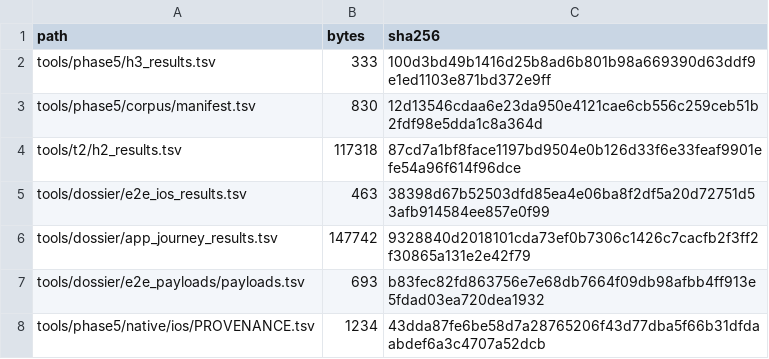
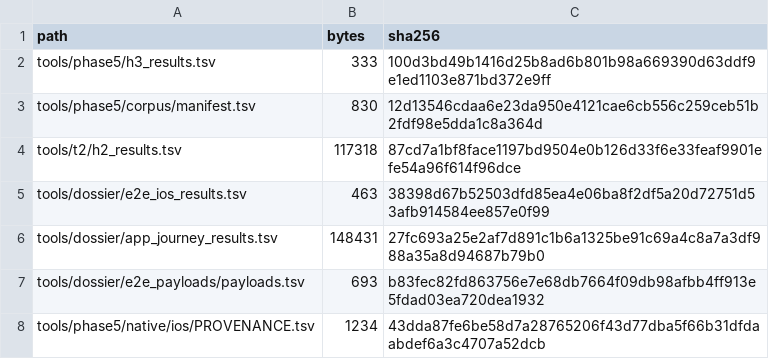
Before and after one commit to tlscodes/liveresilient, a TSV file: tools/dossier/manifest.tsv, drawn as a sheet; only a part is shown.

```diff
--- a/tools/dossier/manifest.tsv
+++ b/tools/dossier/manifest.tsv
@@ -5,3 +5,3 @@ tools/t2/h2_results.tsv	117318	87cd7a1bf8face1197bd9504e0b126d33f6e33feaf9901efe
 tools/dossier/e2e_ios_results.tsv	463	38398d67b52503dfd85ea4e06ba8f2df5a20d72751d53afb914584ee857e0f99
-tools/dossier/app_journey_results.tsv	147742	9328840d2018101cda73ef0b7306c1426c7cacfb2f3ff2f30865a131e2e42f79
+tools/dossier/app_journey_results.tsv	148431	27fc693a25e2af7d891c1b6a1325be91c69a4c8a7a3df988a35a8d94687b79b0
 tools/dossier/e2e_payloads/payloads.tsv	693	b83fec82fd863756e7e68db7664f09db98afbb4ff913e5fdad03ea720dea1932
```
Also changed, not shown: tools/dossier/app_journey_results.tsv.
